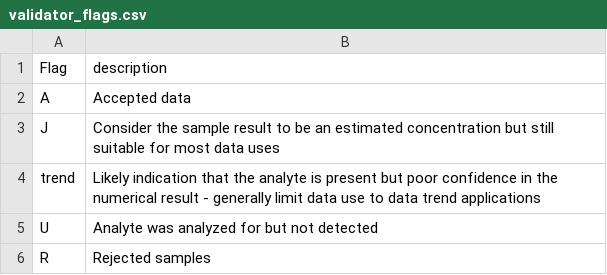
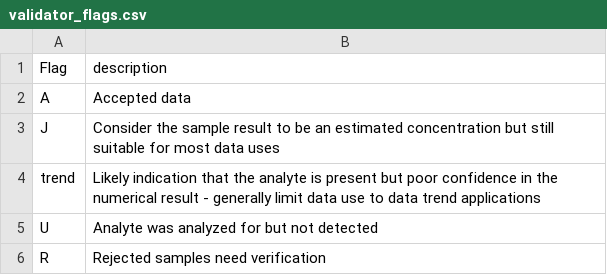
Before and after one commit to BWAM/QAQC, a CSV file: sections/data/validator_flags.csv, drawn as a sheet.

Commit message:
Changing rejected flag to Rejected, Needs Verification

```diff
--- a/sections/data/validator_flags.csv
+++ b/sections/data/validator_flags.csv
@@ -5,2 +5,2 @@ trend,Likely indication that the analyte is present but poor confidence in the n
 U,Analyte was analyzed for but not detected
-R,Rejected samples
+R,Rejected samples need verification
```
Also changed, not shown: 2 other files.
